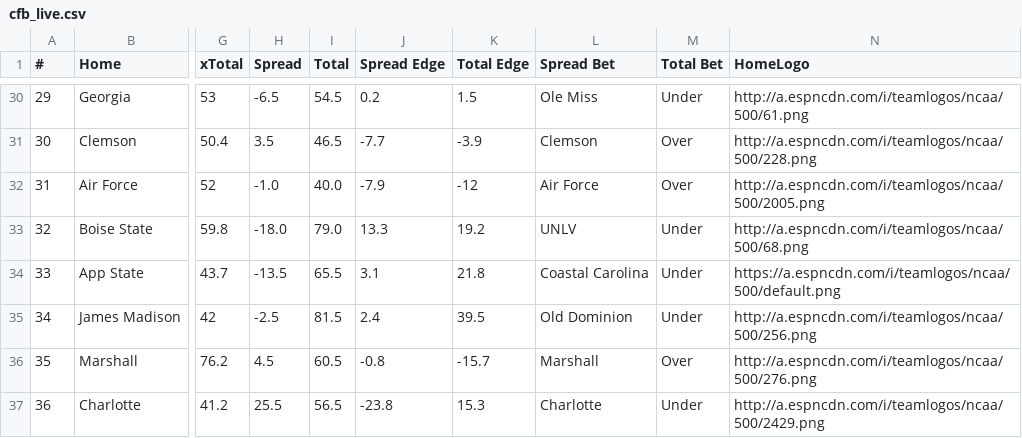
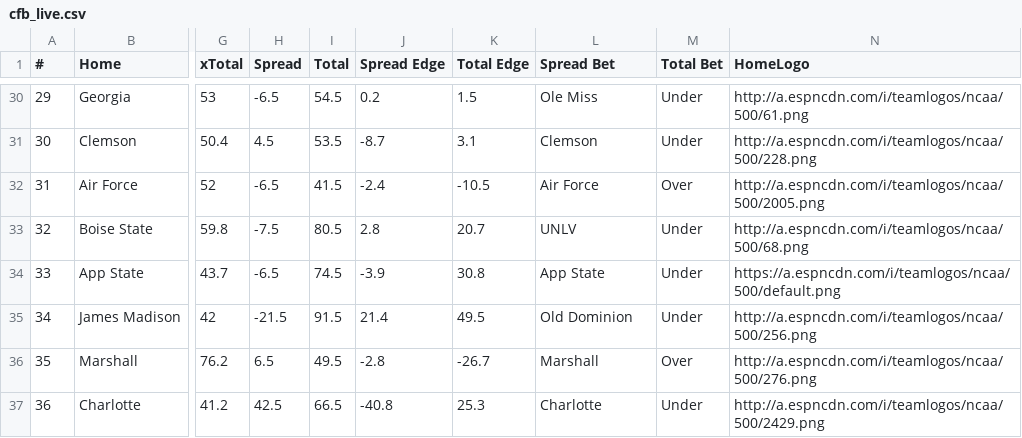
Before and after one commit to UtterLocks/1, a CSV file: data/cfb_live.csv, drawn as a sheet; only a part is shown, gaps mark what is left out; the diff covers the shown part only; the diff names each change by its address in the sheet, - before the commit and + after, or states it on an @@ line.

```diff
--- a/data/cfb_live.csv
+++ b/data/cfb_live.csv
-H31 (Spread): 3.5
+H31 (Spread): 4.5
-I31 (Total): 46.5
+I31 (Total): 53.5
-J31 (Spread Edge): -7.7
+J31 (Spread Edge): -8.7
-K31 (Total Edge): -3.9
+K31 (Total Edge): 3.1
-M31 (Total Bet): Over
+M31 (Total Bet): Under
-H32 (Spread): -1.0
+H32 (Spread): -6.5
-I32 (Total): 40.0
+I32 (Total): 41.5
-J32 (Spread Edge): -7.9
+J32 (Spread Edge): -2.4
-K32 (Total Edge): -12
+K32 (Total Edge): -10.5
-H33 (Spread): -18.0
+H33 (Spread): -7.5
-I33 (Total): 79.0
+I33 (Total): 80.5
-J33 (Spread Edge): 13.3
+J33 (Spread Edge): 2.8
-K33 (Total Edge): 19.2
+K33 (Total Edge): 20.7
-H34 (Spread): -13.5
+H34 (Spread): -6.5
-I34 (Total): 65.5
+I34 (Total): 74.5
-J34 (Spread Edge): 3.1
+J34 (Spread Edge): -3.9
-K34 (Total Edge): 21.8
+K34 (Total Edge): 30.8
-L34 (Spread Bet): Coastal Carolina
+L34 (Spread Bet): App State
-H35 (Spread): -2.5
+H35 (Spread): -21.5
-I35 (Total): 81.5
+I35 (Total): 91.5
-J35 (Spread Edge): 2.4
+J35 (Spread Edge): 21.4
-K35 (Total Edge): 39.5
+K35 (Total Edge): 49.5
-H36 (Spread): 4.5
+H36 (Spread): 6.5
-I36 (Total): 60.5
+I36 (Total): 49.5
-J36 (Spread Edge): -0.8
+J36 (Spread Edge): -2.8
-K36 (Total Edge): -15.7
+K36 (Total Edge): -26.7
-H37 (Spread): 25.5
+H37 (Spread): 42.5
-I37 (Total): 56.5
+I37 (Total): 66.5
-J37 (Spread Edge): -23.8
+J37 (Spread Edge): -40.8
-K37 (Total Edge): 15.3
+K37 (Total Edge): 25.3
```
Also changed, not shown: 70 edited cells elsewhere in this file.
